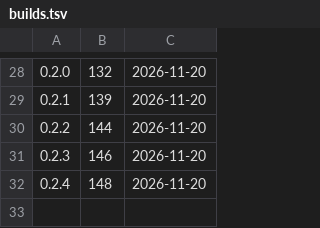
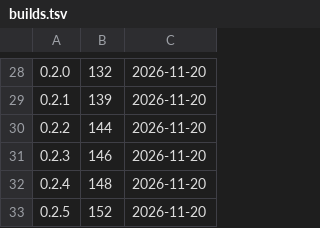
Before and after one commit to d2ntr5/prahari-releases, a TSV file: builds.tsv, drawn as a sheet; only a part is shown, gaps mark what is left out; the diff names each change by its address in the sheet, - before the commit and + after, or states it on an @@ line.

```diff
--- a/builds.tsv
+++ b/builds.tsv
+row 33: 0.2.5 | 152 | 2026-11-20
```
Also changed, not shown: 3 other files.
